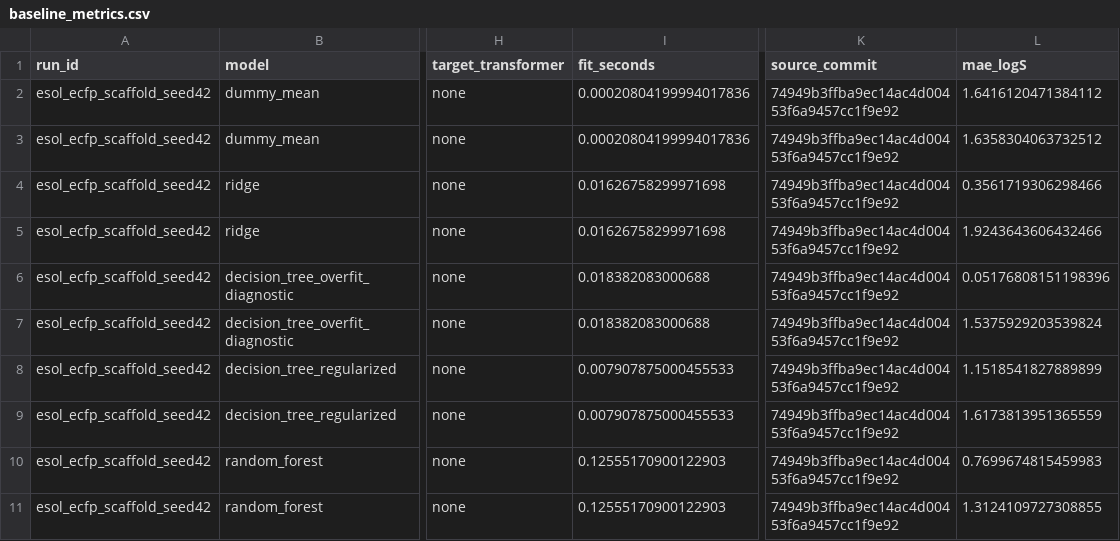
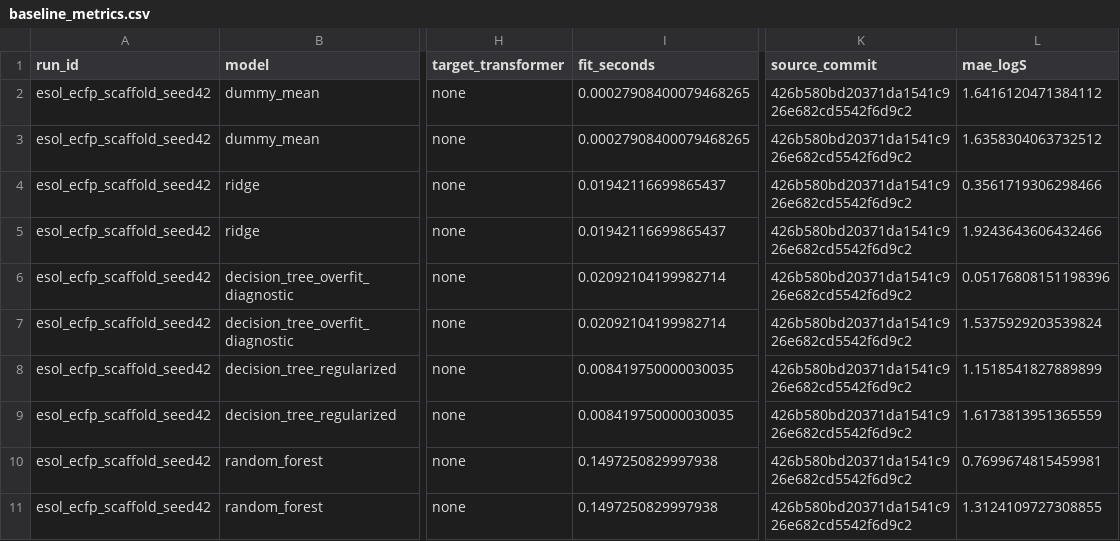
Before and after one commit to kelvint0714-arch/ML-practice, a CSV file: experiments/esol/day01_baseline/results/baseline_metrics.csv, drawn as a sheet; only a part is shown, gaps mark what is left out; the diff names each change by its address in the sheet, - before the commit and + after, or states it on an @@ line.

Commit message:
Record ESOL run on main

```diff
--- a/experiments/esol/day01_baseline/results/baseline_metrics.csv
+++ b/experiments/esol/day01_baseline/results/baseline_metrics.csv
-I2:I3 (fit_seconds): 0.00020804199994017836
+I2:I3 (fit_seconds): 0.00027908400079468265
-K2:K11 (source_commit): 74949b3ffba9ec14ac4d00453f6a9457cc1f9e92
+K2:K11 (source_commit): 426b580bd20371da1541c926e682cd5542f6d9c2
-I4:I5 (fit_seconds): 0.01626758299971698
+I4:I5 (fit_seconds): 0.01942116699865437
-I6:I7 (fit_seconds): 0.018382083000688
+I6:I7 (fit_seconds): 0.02092104199982714
-I8:I9 (fit_seconds): 0.007907875000455533
+I8:I9 (fit_seconds): 0.008419750000030035
-I10:I11 (fit_seconds): 0.12555170900122903
+I10:I11 (fit_seconds): 0.1497250829997938
-L10 (mae_logS): 0.7699674815459983
+L10 (mae_logS): 0.7699674815459981
```
Also changed, not shown: 2 other files.
